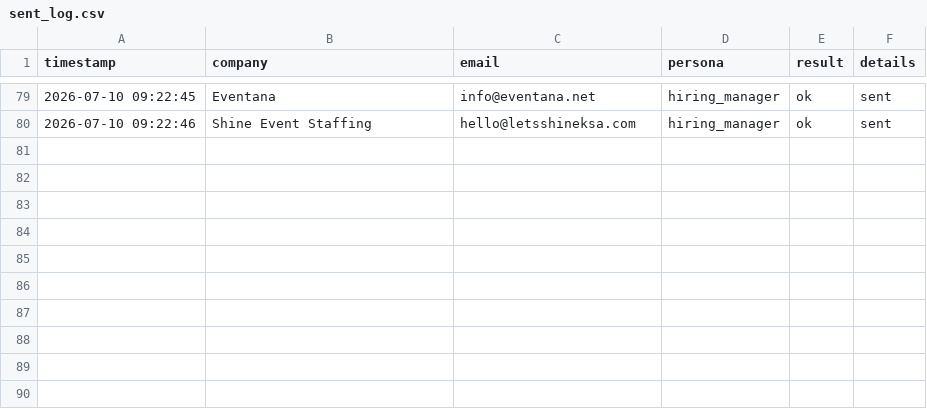
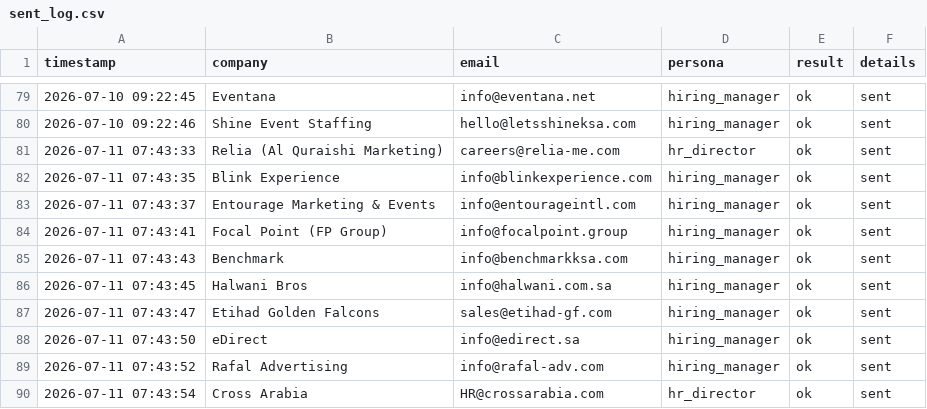
Before and after one commit to Nuredin-Moh/job-madinah, a CSV file: data/sent_log.csv, drawn as a sheet; only a part is shown, gaps mark what is left out.

```diff
--- a/data/sent_log.csv
+++ b/data/sent_log.csv
@@ -80 +80,11 @@ timestamp,company,email,persona,result,details
 2026-07-10 09:22:46,Shine Event Staffing,hello@letsshineksa.com,hiring_manager,ok,sent
+2026-07-11 07:43:33,Relia (Al Quraishi Marketing),careers@relia-me.com,hr_director,ok,sent
+2026-07-11 07:43:35,Blink Experience,info@blinkexperience.com,hiring_manager,ok,sent
+2026-07-11 07:43:37,Entourage Marketing & Events,info@entourageintl.com,hiring_manager,ok,sent
+2026-07-11 07:43:41,Focal Point (FP Group),info@focalpoint.group,hiring_manager,ok,sent
+2026-07-11 07:43:43,Benchmark,info@benchmarkksa.com,hiring_manager,ok,sent
+2026-07-11 07:43:45,Halwani Bros,info@halwani.com.sa,hiring_manager,ok,sent
+2026-07-11 07:43:47,Etihad Golden Falcons,sales@etihad-gf.com,hiring_manager,ok,sent
+2026-07-11 07:43:50,eDirect,info@edirect.sa,hiring_manager,ok,sent
+2026-07-11 07:43:52,Rafal Advertising,info@rafal-adv.com,hiring_manager,ok,sent
+2026-07-11 07:43:54,Cross Arabia,HR@crossarabia.com,hr_director,ok,sent
```
Also changed, not shown: data/portal_queue.csv, data/sent_history.csv.
